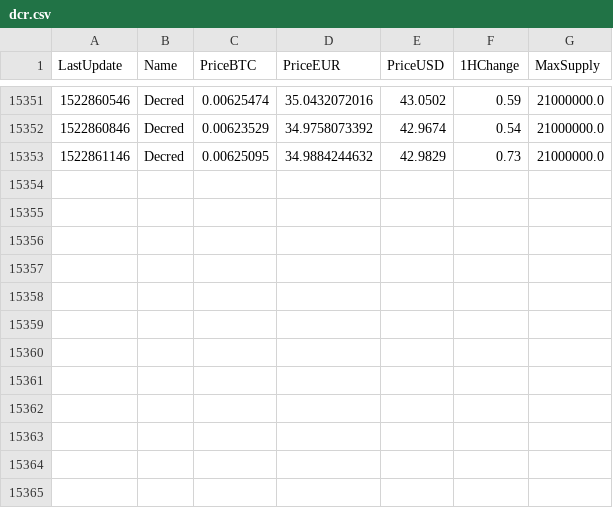
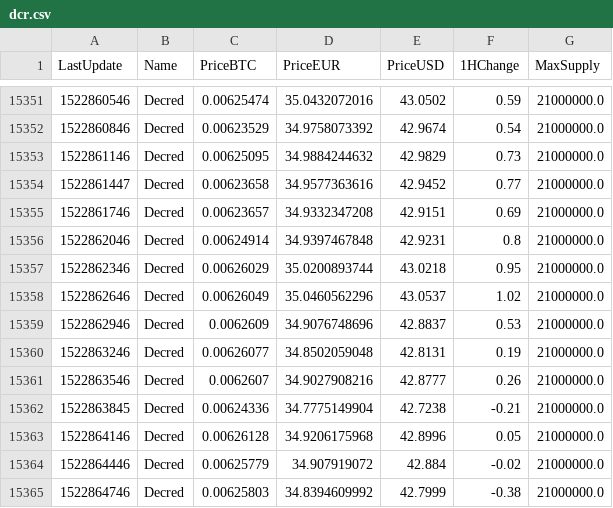
Before and after one commit to d3v1l401/dcr-stats, a CSV file: dcr.csv, drawn as a sheet; only a part is shown, gaps mark what is left out.

```diff
--- a/dcr.csv
+++ b/dcr.csv
@@ -15353 +15353,13 @@ LastUpdate;Name;PriceBTC;PriceEUR;PriceUSD;1HChange;MaxSupply
 1522861146;Decred;0.00625095;34.9884244632;42.9829;0.73;21000000.0
+1522861447;Decred;0.00623658;34.9577363616;42.9452;0.77;21000000.0
+1522861746;Decred;0.00623657;34.9332347208;42.9151;0.69;21000000.0
+1522862046;Decred;0.00624914;34.9397467848;42.9231;0.8;21000000.0
+1522862346;Decred;0.00626029;35.0200893744;43.0218;0.95;21000000.0
+1522862646;Decred;0.00626049;35.0460562296;43.0537;1.02;21000000.0
+1522862946;Decred;0.0062609;34.9076748696;42.8837;0.53;21000000.0
+1522863246;Decred;0.00626077;34.8502059048;42.8131;0.19;21000000.0
+1522863546;Decred;0.0062607;34.9027908216;42.8777;0.26;21000000.0
+1522863845;Decred;0.00624336;34.7775149904;42.7238;-0.21;21000000.0
+1522864146;Decred;0.00626128;34.9206175968;42.8996;0.05;21000000.0
+1522864446;Decred;0.00625779;34.907919072;42.884;-0.02;21000000.0
+1522864746;Decred;0.00625803;34.8394609992;42.7999;-0.38;21000000.0
```
Also changed, not shown: btc.csv.
